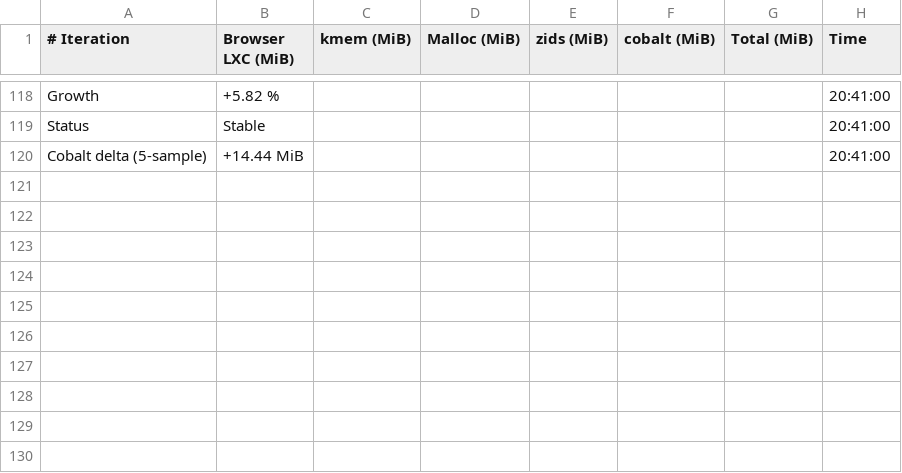
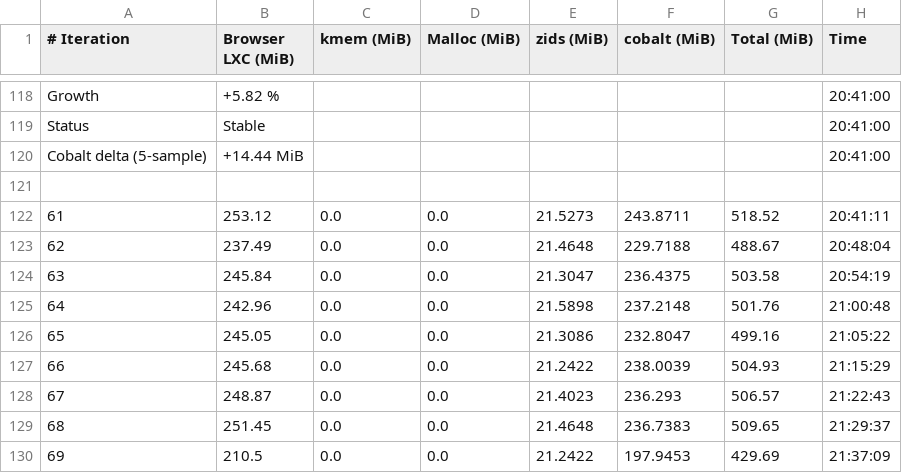
Before and after one commit to josebarba-bit/Parser, a CSV file: test_results/memory_leaks/Browser_LXC_Memory_Monitor_maple_vip56x2.csv, drawn as a sheet; only a part is shown, gaps mark what is left out.

```diff
--- a/test_results/memory_leaks/Browser_LXC_Memory_Monitor_maple_vip56x2.csv
+++ b/test_results/memory_leaks/Browser_LXC_Memory_Monitor_maple_vip56x2.csv
@@ -120 +120,11 @@ Status,Stable,,,,,,20:41:00
 Cobalt delta (5-sample),+14.44 MiB,,,,,,20:41:00
+
+61,253.12,0.0,0.0,21.5273,243.8711,518.52,20:41:11
+62,237.49,0.0,0.0,21.4648,229.7188,488.67,20:48:04
+63,245.84,0.0,0.0,21.3047,236.4375,503.58,20:54:19
+64,242.96,0.0,0.0,21.5898,237.2148,501.76,21:00:48
+65,245.05,0.0,0.0,21.3086,232.8047,499.16,21:05:22
+66,245.68,0.0,0.0,21.2422,238.0039,504.93,21:15:29
+67,248.87,0.0,0.0,21.4023,236.293,506.57,21:22:43
+68,251.45,0.0,0.0,21.4648,236.7383,509.65,21:29:37
+69,210.5,0.0,0.0,21.2422,197.9453,429.69,21:37:09
```
Also changed, not shown: test_results/memory_leaks/Browser_LXC_Memory_Monitor_maple_uiw4001.csv, test_results/memory_leaks/Device_Comparison_Report_maple_uiw4001_vs_maple_vip56x2.csv, 1 other file.
